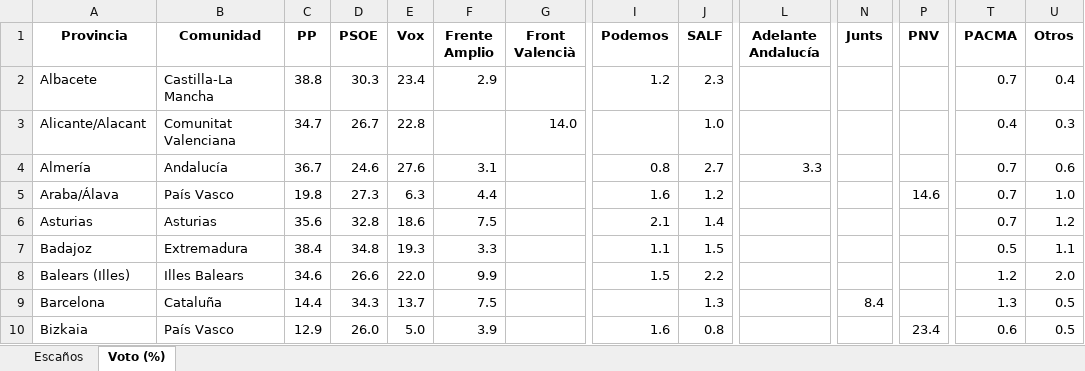
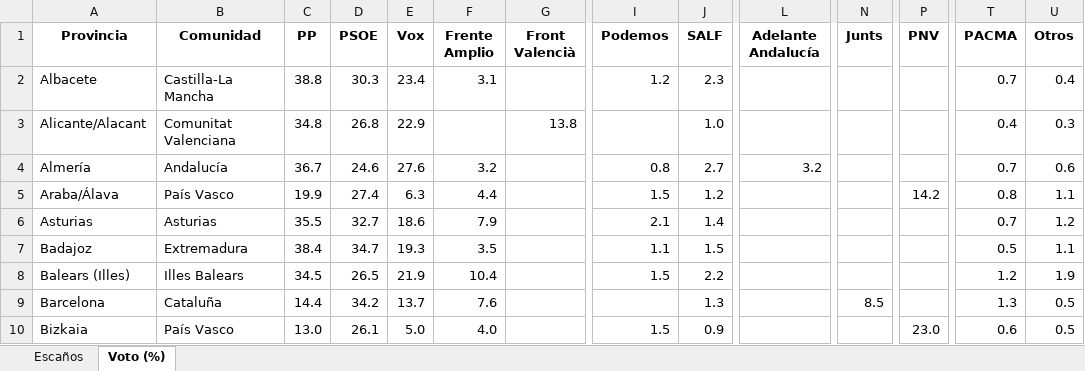
Before and after one commit to fermanpre/pondera, an Excel workbook: Web/sitio/resumen_provincias.xlsx, sheet Voto (%), drawn as a sheet; only a part is shown, gaps mark what is left out; values as stored, in another font and other column widths than the file's, no borders; the diff covers the shown part only; the diff names each change by its address in the sheet, - before the commit and + after, or states it on an @@ line.

```diff
--- a/Web/sitio/resumen_provincias.xlsx (sheet Voto (%))
+++ b/Web/sitio/resumen_provincias.xlsx (sheet Voto (%))
-F2 (Frente Amplio): 2.9
+F2 (Frente Amplio): 3.1
-C3 (PP): 34.7
+C3 (PP): 34.8
-D3 (PSOE): 26.7
+D3 (PSOE): 26.8
-E3 (Vox): 22.8
+E3 (Vox): 22.9
-G3 (Front Valencià): 14.0
+G3 (Front Valencià): 13.8
-F4 (Frente Amplio): 3.1
+F4 (Frente Amplio): 3.2
-L4 (Adelante Andalucía): 3.3
+L4 (Adelante Andalucía): 3.2
-C5 (PP): 19.8
+C5 (PP): 19.9
-D5 (PSOE): 27.3
+D5 (PSOE): 27.4
-I5 (Podemos): 1.6
+I5 (Podemos): 1.5
-P5 (PNV): 14.6
+P5 (PNV): 14.2
-T5 (PACMA): 0.7
+T5 (PACMA): 0.8
-U5 (Otros): 1.0
+U5 (Otros): 1.1
-C6 (PP): 35.6
+C6 (PP): 35.5
-D6 (PSOE): 32.8
+D6 (PSOE): 32.7
-F6 (Frente Amplio): 7.5
+F6 (Frente Amplio): 7.9
-D7 (PSOE): 34.8
+D7 (PSOE): 34.7
-F7 (Frente Amplio): 3.3
+F7 (Frente Amplio): 3.5
-C8 (PP): 34.6
+C8 (PP): 34.5
-D8 (PSOE): 26.6
+D8 (PSOE): 26.5
-E8 (Vox): 22.0
+E8 (Vox): 21.9
-F8 (Frente Amplio): 9.9
+F8 (Frente Amplio): 10.4
-U8 (Otros): 2.0
+U8 (Otros): 1.9
-D9 (PSOE): 34.3
+D9 (PSOE): 34.2
-F9 (Frente Amplio): 7.5
+F9 (Frente Amplio): 7.6
-N9 (Junts): 8.4
+N9 (Junts): 8.5
-C10 (PP): 12.9
+C10 (PP): 13.0
-D10 (PSOE): 26.0
+D10 (PSOE): 26.1
-F10 (Frente Amplio): 3.9
+F10 (Frente Amplio): 4.0
-I10 (Podemos): 1.6
+I10 (Podemos): 1.5
-J10 (SALF): 0.8
+J10 (SALF): 0.9
-P10 (PNV): 23.4
+P10 (PNV): 23.0
```
Also changed, not shown: 125 edited cells elsewhere in this sheet, sheet Escaños, 31 other files.
